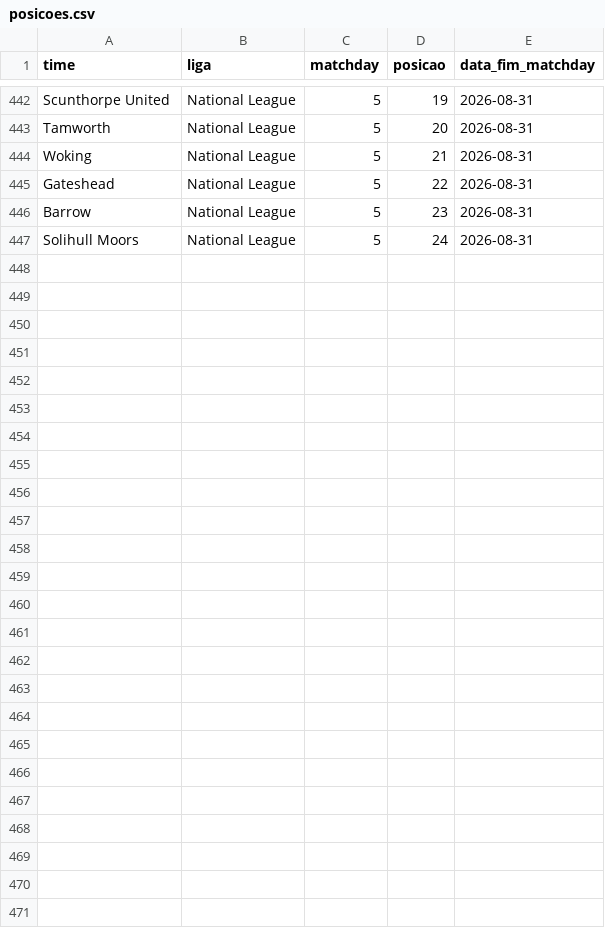
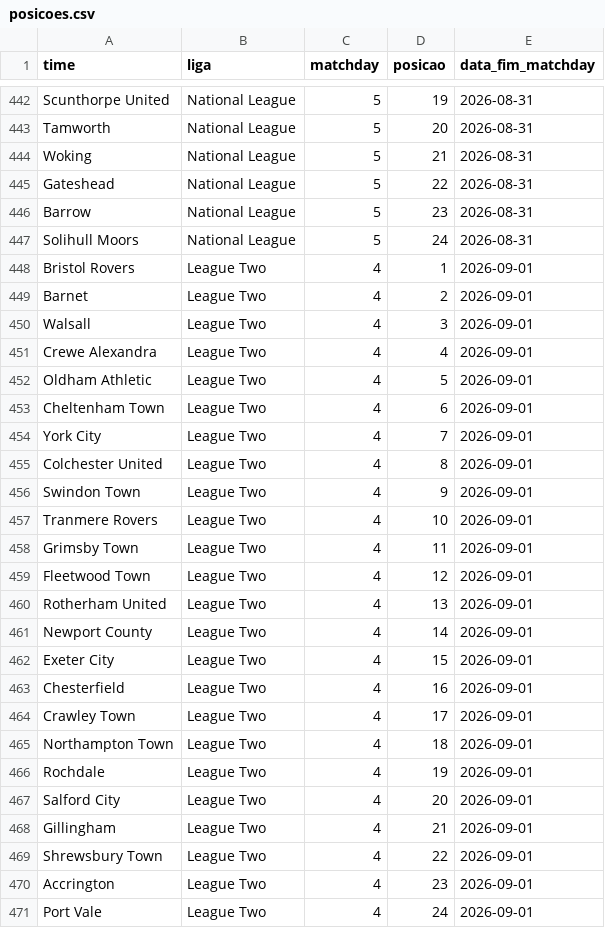
Before and after one commit to AlexTorres10/bbi-placares, a CSV file: data/posicoes.csv, drawn as a sheet; only a part is shown, gaps mark what is left out.

Commit message:
League Two — (2026-09-01)

```diff
--- a/data/posicoes.csv
+++ b/data/posicoes.csv
@@ -447 +447,25 @@ Barrow,National League,5,23,2026-08-31
 Solihull Moors,National League,5,24,2026-08-31
+Bristol Rovers,League Two,4,1,2026-09-01
+Barnet,League Two,4,2,2026-09-01
+Walsall,League Two,4,3,2026-09-01
+Crewe Alexandra,League Two,4,4,2026-09-01
+Oldham Athletic,League Two,4,5,2026-09-01
+Cheltenham Town,League Two,4,6,2026-09-01
+York City,League Two,4,7,2026-09-01
+Colchester United,League Two,4,8,2026-09-01
+Swindon Town,League Two,4,9,2026-09-01
+Tranmere Rovers,League Two,4,10,2026-09-01
+Grimsby Town,League Two,4,11,2026-09-01
+Fleetwood Town,League Two,4,12,2026-09-01
+Rotherham United,League Two,4,13,2026-09-01
+Newport County,League Two,4,14,2026-09-01
+Exeter City,League Two,4,15,2026-09-01
+Chesterfield,League Two,4,16,2026-09-01
+Crawley Town,League Two,4,17,2026-09-01
+Northampton Town,League Two,4,18,2026-09-01
+Rochdale,League Two,4,19,2026-09-01
+Salford City,League Two,4,20,2026-09-01
+Gillingham,League Two,4,21,2026-09-01
+Shrewsbury Town,League Two,4,22,2026-09-01
+Accrington,League Two,4,23,2026-09-01
+Port Vale,League Two,4,24,2026-09-01
```
Also changed, not shown: data/historico.csv, 1 other file.
